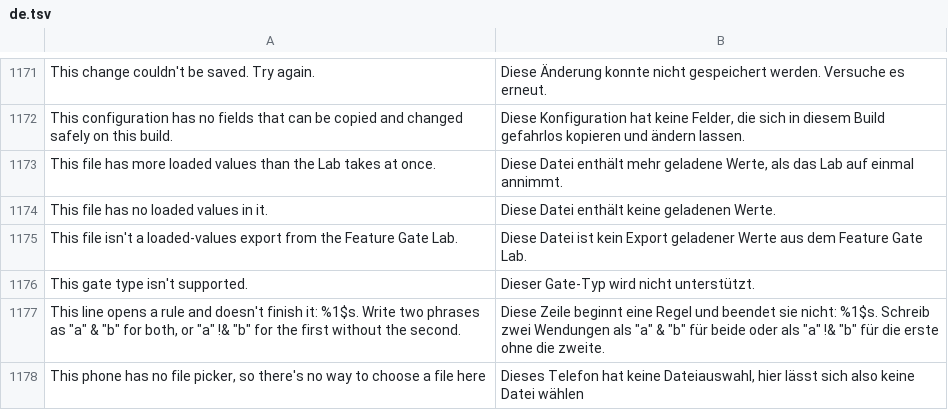
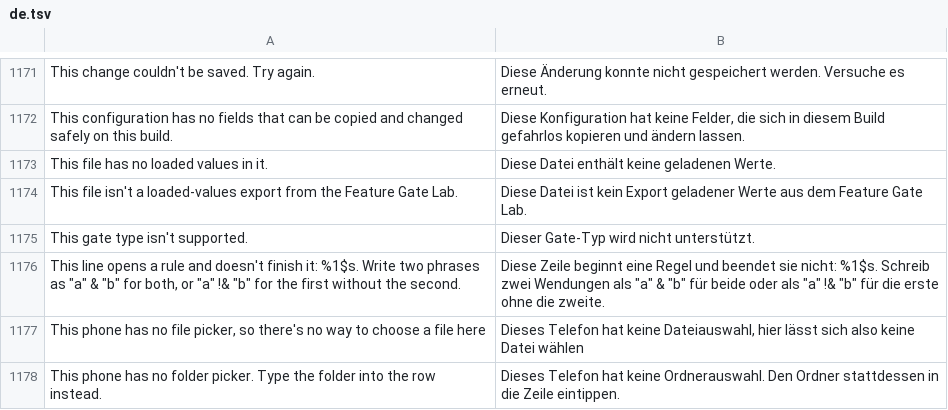
Before and after one commit to Nezumi-2711/HushFeed, a TSV file: extensions/tiktok/src/main/l10n/de.tsv, drawn as a sheet; only a part is shown, gaps mark what is left out; the shorter side is filled out with more unchanged rows.

```diff
--- a/extensions/tiktok/src/main/l10n/de.tsv
+++ b/extensions/tiktok/src/main/l10n/de.tsv
@@ -1172,3 +1172,2 @@ This change couldn't be saved. Try again.	Diese Änderung konnte nicht gespeiche
 This configuration has no fields that can be copied and changed safely on this build.	Diese Konfiguration hat keine Felder, die sich in diesem Build gefahrlos kopieren und ändern lassen.
-This file has more loaded values than the Lab takes at once.	Diese Datei enthält mehr geladene Werte, als das Lab auf einmal annimmt.
 This file has no loaded values in it.	Diese Datei enthält keine geladenen Werte.
```
Also changed, not shown: extensions/tiktok/src/main/l10n/az.tsv, extensions/tiktok/src/main/l10n/es.tsv, 19 other files.
